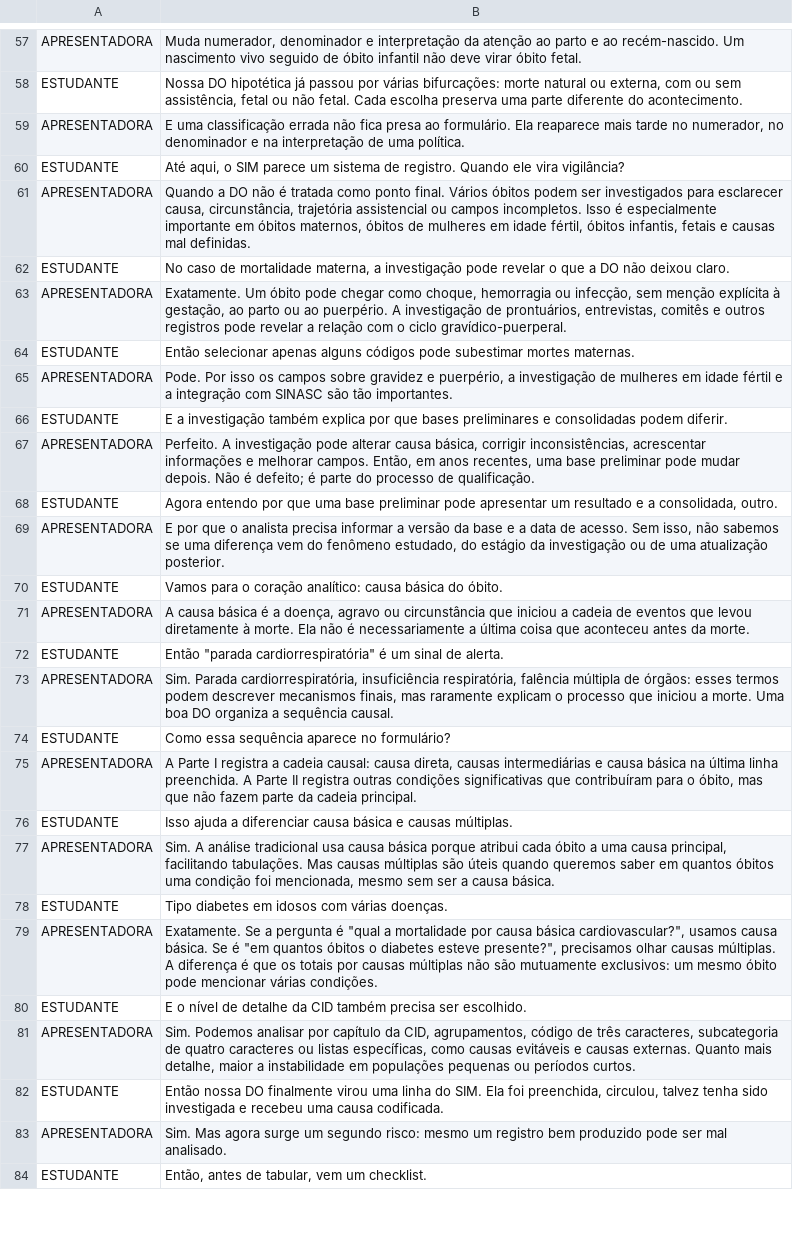
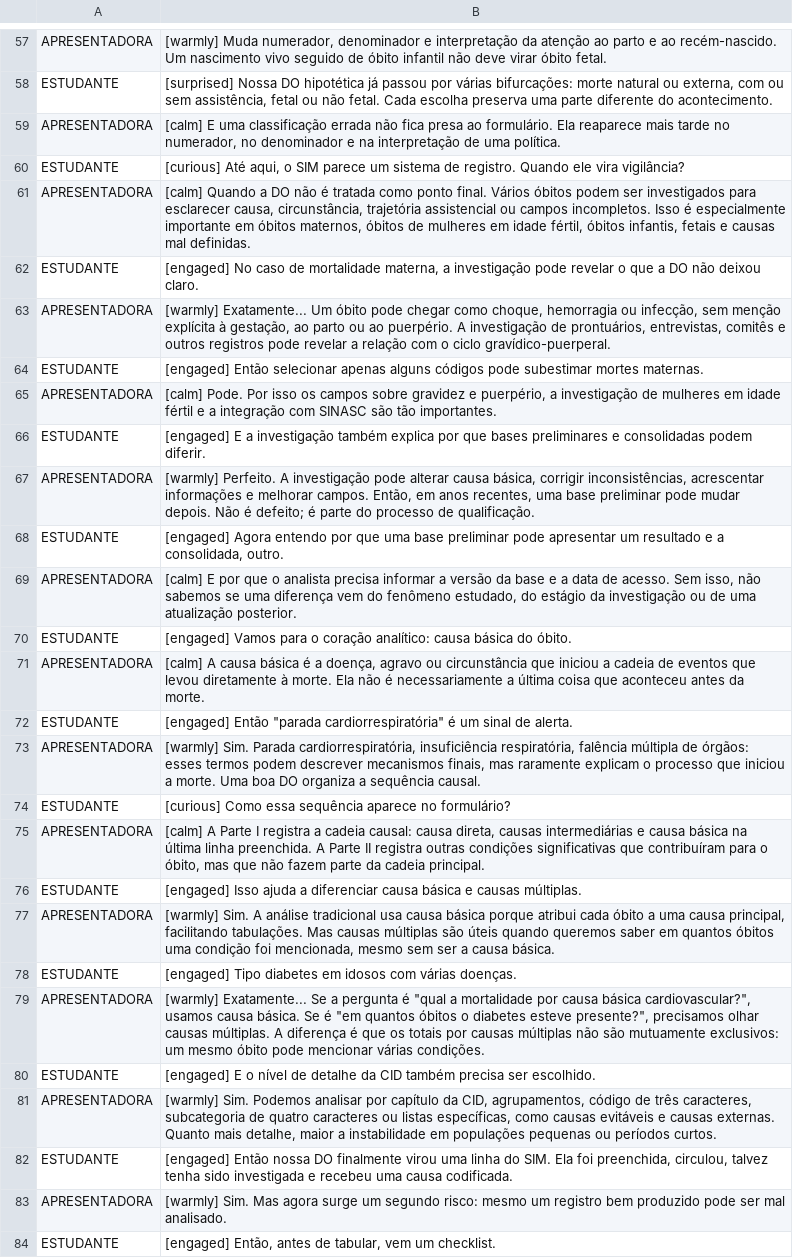
Before and after one commit to rfsaldanha/sis, a TSV file: podcast/sim_dialogo.tsv, drawn as a sheet; only a part is shown, gaps mark what is left out; the diff covers the shown part only; the diff names each change by its address in the sheet, - before the commit and + after, or states it on an @@ line.

```diff
--- a/podcast/sim_dialogo.tsv
+++ b/podcast/sim_dialogo.tsv
-B57: Muda numerador,…
+B57: [warmly] Muda numerador,…
-B58: Nossa DO…
+B58: [surprised] Nossa DO…
-B59: E uma…
+B59: [calm] E uma…
-B60: Até aqui,…
+B60: [curious] Até aqui,…
-B61: Quando a…
+B61: [calm] Quando a…
-B62: No caso…
+B62: [engaged] No caso…
-B63: Exatamente. Um óbito…
+B63: [warmly] Exatamente... Um óbito…
-B64: Então selecionar…
+B64: [engaged] Então selecionar…
-B65: Pode. Por…
+B65: [calm] Pode. Por…
-B66: E a…
+B66: [engaged] E a…
-B67: Perfeito. A…
+B67: [warmly] Perfeito. A…
-B68: Agora entendo…
+B68: [engaged] Agora entendo…
-B69: E por…
+B69: [calm] E por…
-B70: Vamos para…
+B70: [engaged] Vamos para…
-B71: A causa…
+B71: [calm] A causa…
-B72: Então "parada…
+B72: [engaged] Então "parada…
-B73: Sim. Parada…
+B73: [warmly] Sim. Parada…
-B74: Como essa…
+B74: [curious] Como essa…
-B75: A Parte…
+B75: [calm] A Parte…
-B76: Isso ajuda…
+B76: [engaged] Isso ajuda…
-B77: Sim. A…
+B77: [warmly] Sim. A…
-B78: Tipo diabetes…
+B78: [engaged] Tipo diabetes…
-B79: Exatamente. Se a…
+B79: [warmly] Exatamente... Se a…
-B80: E o…
+B80: [engaged] E o…
-B81: Sim. Podemos…
+B81: [warmly] Sim. Podemos…
-B82: Então nossa…
+B82: [engaged] Então nossa…
-B83: Sim. Mas…
+B83: [warmly] Sim. Mas…
-B84: Então, antes…
+B84: [engaged] Então, antes…
```
Also changed, not shown: 101 edited cells elsewhere in this file, 5 other files.
